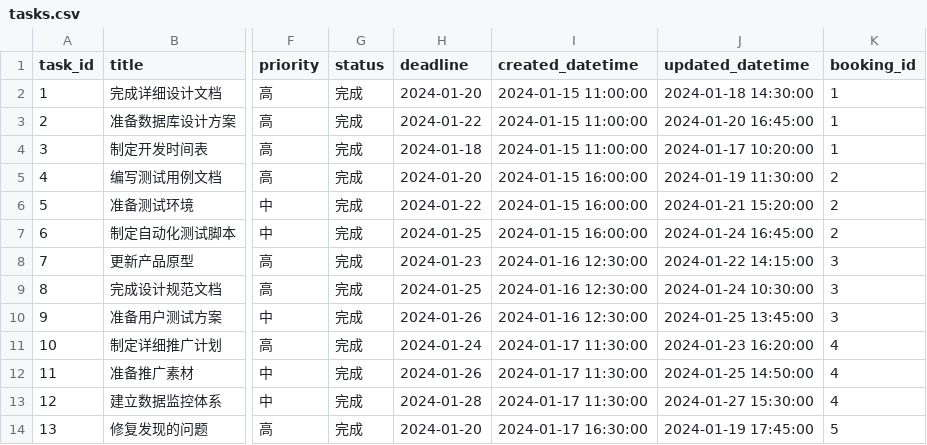
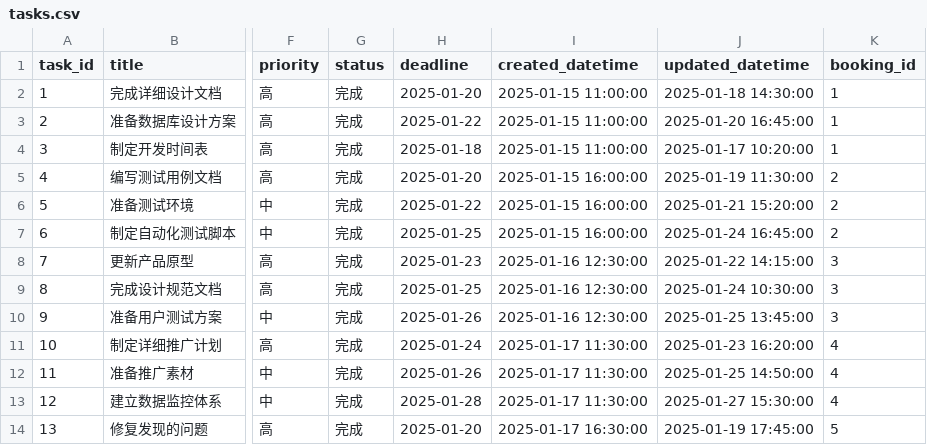
Before and after one commit to OMNILab/OmniArch, a CSV file: smartmeeting/mock/tasks.csv, drawn as a sheet; only a part is shown, gaps mark what is left out; the diff covers the shown part only; the diff names each change by its address in the sheet, - before the commit and + after, or states it on an @@ line.

Commit message:
Update: "smartmeeting/mock/booking_statistics.csv smartmeeting/mock/bookings.csv smartmeeting/mock/meeting_minutes.csv smartmeeting/mock/tasks.csv smartmeeting/mock/user_requirements.csv smartmeeting/mock/users.csv smartmeeting/smartmeeting/pages/minutes.py smartmeeting/smartmeeting/tools/task_generator.py"

```diff
--- a/smartmeeting/mock/tasks.csv
+++ b/smartmeeting/mock/tasks.csv
-H2 (deadline): 2024-01-20
+H2 (deadline): 2025-01-20
-I2:I4 (created_datetime): 2024-01-15 11:00:00
+I2:I4 (created_datetime): 2025-01-15 11:00:00
-J2 (updated_datetime): 2024-01-18 14:30:00
+J2 (updated_datetime): 2025-01-18 14:30:00
-H3 (deadline): 2024-01-22
+H3 (deadline): 2025-01-22
-J3 (updated_datetime): 2024-01-20 16:45:00
+J3 (updated_datetime): 2025-01-20 16:45:00
-H4 (deadline): 2024-01-18
+H4 (deadline): 2025-01-18
-J4 (updated_datetime): 2024-01-17 10:20:00
+J4 (updated_datetime): 2025-01-17 10:20:00
-H5 (deadline): 2024-01-20
+H5 (deadline): 2025-01-20
-I5:I7 (created_datetime): 2024-01-15 16:00:00
+I5:I7 (created_datetime): 2025-01-15 16:00:00
-J5 (updated_datetime): 2024-01-19 11:30:00
+J5 (updated_datetime): 2025-01-19 11:30:00
-H6 (deadline): 2024-01-22
+H6 (deadline): 2025-01-22
-J6 (updated_datetime): 2024-01-21 15:20:00
+J6 (updated_datetime): 2025-01-21 15:20:00
-H7 (deadline): 2024-01-25
+H7 (deadline): 2025-01-25
-J7 (updated_datetime): 2024-01-24 16:45:00
+J7 (updated_datetime): 2025-01-24 16:45:00
-H8 (deadline): 2024-01-23
+H8 (deadline): 2025-01-23
-I8:I10 (created_datetime): 2024-01-16 12:30:00
+I8:I10 (created_datetime): 2025-01-16 12:30:00
-J8 (updated_datetime): 2024-01-22 14:15:00
+J8 (updated_datetime): 2025-01-22 14:15:00
-H9 (deadline): 2024-01-25
+H9 (deadline): 2025-01-25
-J9 (updated_datetime): 2024-01-24 10:30:00
+J9 (updated_datetime): 2025-01-24 10:30:00
-H10 (deadline): 2024-01-26
+H10 (deadline): 2025-01-26
-J10 (updated_datetime): 2024-01-25 13:45:00
+J10 (updated_datetime): 2025-01-25 13:45:00
-H11 (deadline): 2024-01-24
+H11 (deadline): 2025-01-24
-I11:I13 (created_datetime): 2024-01-17 11:30:00
+I11:I13 (created_datetime): 2025-01-17 11:30:00
-J11 (updated_datetime): 2024-01-23 16:20:00
+J11 (updated_datetime): 2025-01-23 16:20:00
-H12 (deadline): 2024-01-26
+H12 (deadline): 2025-01-26
-J12 (updated_datetime): 2024-01-25 14:50:00
+J12 (updated_datetime): 2025-01-25 14:50:00
-H13 (deadline): 2024-01-28
+H13 (deadline): 2025-01-28
-J13 (updated_datetime): 2024-01-27 15:30:00
+J13 (updated_datetime): 2025-01-27 15:30:00
-H14 (deadline): 2024-01-20
+H14 (deadline): 2025-01-20
-I14 (created_datetime): 2024-01-17 16:30:00
+I14 (created_datetime): 2025-01-17 16:30:00
-J14 (updated_datetime): 2024-01-19 17:45:00
+J14 (updated_datetime): 2025-01-19 17:45:00
```
Also changed, not shown: 134 edited cells elsewhere in this file, smartmeeting/mock/booking_statistics.csv, smartmeeting/mock/bookings.csv, 5 other files.
